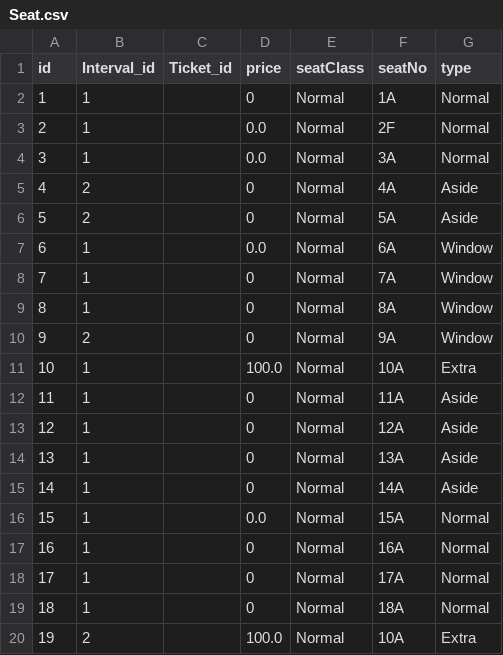
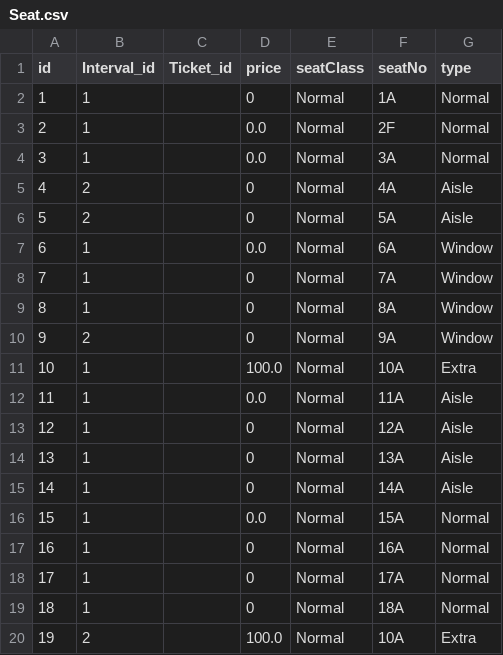
Before and after one commit to ElectroNick-Pro/SoftwareEngineering2022-103, a CSV file: data/Seat.csv, drawn as a sheet.

```diff
--- a/data/Seat.csv
+++ b/data/Seat.csv
@@ -4,4 +4,4 @@ id,Interval_id,Ticket_id,price,seatClass,seatNo,type
 3,1,,0.0,Normal,3A,Normal
-4,2,,0,Normal,4A,Aside
-5,2,,0,Normal,5A,Aside
+4,2,,0,Normal,4A,Aisle
+5,2,,0,Normal,5A,Aisle
 6,1,,0.0,Normal,6A,Window
@@ -11,6 +11,6 @@ id,Interval_id,Ticket_id,price,seatClass,seatNo,type
 10,1,,100.0,Normal,10A,Extra
-11,1,,0,Normal,11A,Aside
-12,1,,0,Normal,12A,Aside
-13,1,,0,Normal,13A,Aside
-14,1,,0,Normal,14A,Aside
+11,1,,0.0,Normal,11A,Aisle
+12,1,,0,Normal,12A,Aisle
+13,1,,0,Normal,13A,Aisle
+14,1,,0,Normal,14A,Aisle
 15,1,,0.0,Normal,15A,Normal
```
Also changed, not shown: data/Food.csv, 8 other files.
